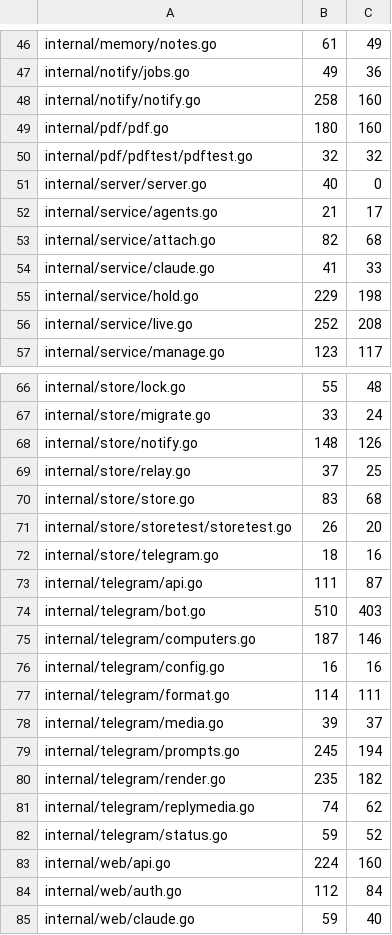
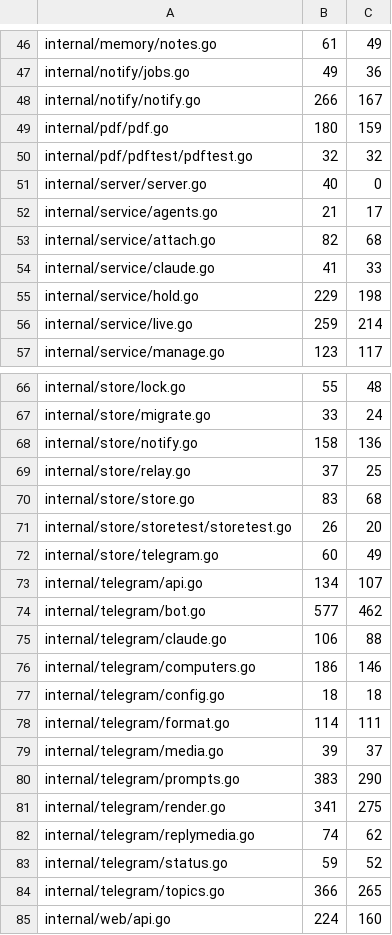
Before and after one commit to USA-RedDragon/hermes-device, a TSV file: hub/.github/coverage-baseline.tsv, drawn as a sheet; only a part is shown, gaps mark what is left out; the shorter side is filled out with more unchanged rows; the diff covers the shown part only.

```diff
--- a/hub/.github/coverage-baseline.tsv
+++ b/hub/.github/coverage-baseline.tsv
@@ -47,4 +47,4 @@ internal/memory/notes.go	61	49
 internal/notify/jobs.go	49	36
-internal/notify/notify.go	258	160
-internal/pdf/pdf.go	180	160
+internal/notify/notify.go	266	167
+internal/pdf/pdf.go	180	159
 internal/pdf/pdftest/pdftest.go	32	32
@@ -55,3 +55,3 @@ internal/service/claude.go	41	33
 internal/service/hold.go	229	198
-internal/service/live.go	252	208
+internal/service/live.go	259	214
 internal/service/manage.go	123	117
@@ -67,3 +67,3 @@ internal/store/lock.go	55	48
 internal/store/migrate.go	33	24
-internal/store/notify.go	148	126
+internal/store/notify.go	158	136
 internal/store/relay.go	37	25
@@ -71,13 +71,15 @@ internal/store/store.go	83	68
 internal/store/storetest/storetest.go	26	20
-internal/store/telegram.go	18	16
-internal/telegram/api.go	111	87
-internal/telegram/bot.go	510	403
-internal/telegram/computers.go	187	146
-internal/telegram/config.go	16	16
+internal/store/telegram.go	60	49
+internal/telegram/api.go	134	107
+internal/telegram/bot.go	577	462
+internal/telegram/claude.go	106	88
+internal/telegram/computers.go	186	146
+internal/telegram/config.go	18	18
 internal/telegram/format.go	114	111
 internal/telegram/media.go	39	37
-internal/telegram/prompts.go	245	194
-internal/telegram/render.go	235	182
+internal/telegram/prompts.go	383	290
+internal/telegram/render.go	341	275
 internal/telegram/replymedia.go	74	62
 internal/telegram/status.go	59	52
+internal/telegram/topics.go	366	265
 internal/web/api.go	224	160
```
Also changed, not shown: 3 edited cells elsewhere in this file, 1 other file.
